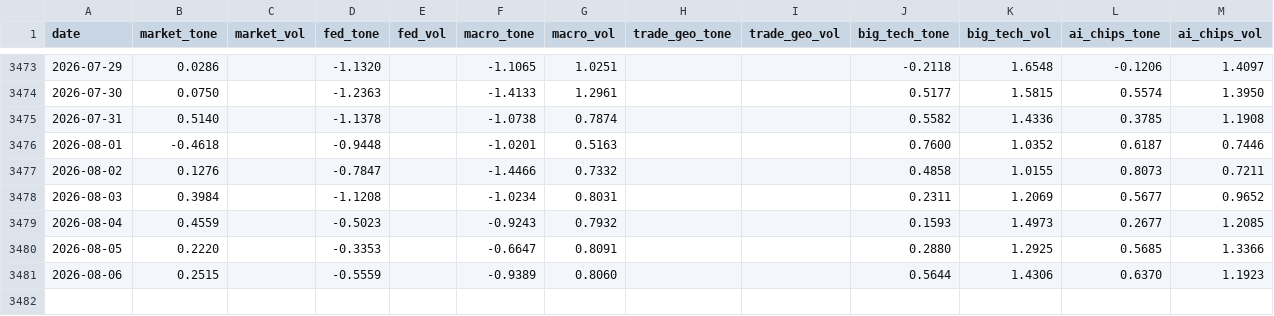
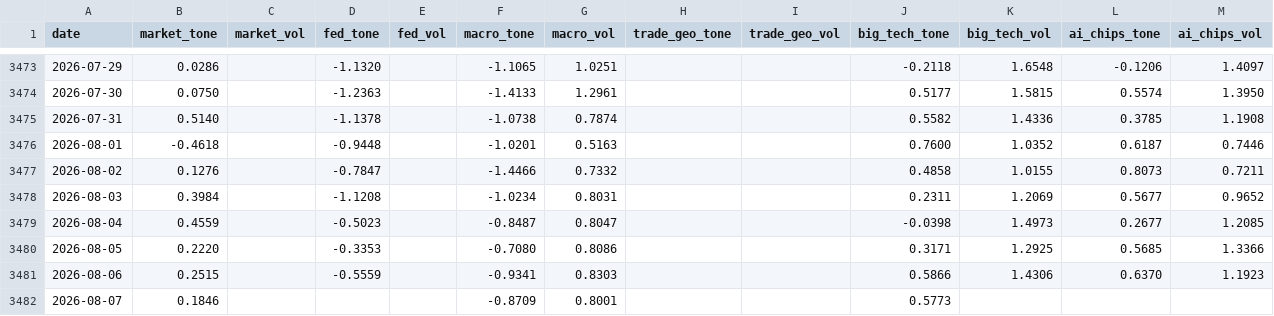
Before and after one commit to therbn12/nas100-data-relay, a CSV file: data/gdelt_daily.csv, drawn as a sheet; only a part is shown, gaps mark what is left out.

Commit message:
data refresh 2026-08-08T06:01:59Z

```diff
--- a/data/gdelt_daily.csv
+++ b/data/gdelt_daily.csv
@@ -3478,4 +3478,5 @@ date,market_tone,market_vol,fed_tone,fed_vol,macro_tone,macro_vol,trade_geo_tone
 2026-08-03,0.3984,,-1.1208,,-1.0234,0.8031,,,0.2311,1.2069,0.5677,0.9652
-2026-08-04,0.4559,,-0.5023,,-0.9243,0.7932,,,0.1593,1.4973,0.2677,1.2085
-2026-08-05,0.2220,,-0.3353,,-0.6647,0.8091,,,0.2880,1.2925,0.5685,1.3366
-2026-08-06,0.2515,,-0.5559,,-0.9389,0.8060,,,0.5644,1.4306,0.6370,1.1923
+2026-08-04,0.4559,,-0.5023,,-0.8487,0.8047,,,-0.0398,1.4973,0.2677,1.2085
+2026-08-05,0.2220,,-0.3353,,-0.7080,0.8086,,,0.3171,1.2925,0.5685,1.3366
+2026-08-06,0.2515,,-0.5559,,-0.9341,0.8303,,,0.5866,1.4306,0.6370,1.1923
+2026-08-07,0.1846,,,,-0.8709,0.8001,,,0.5773,,,
```
